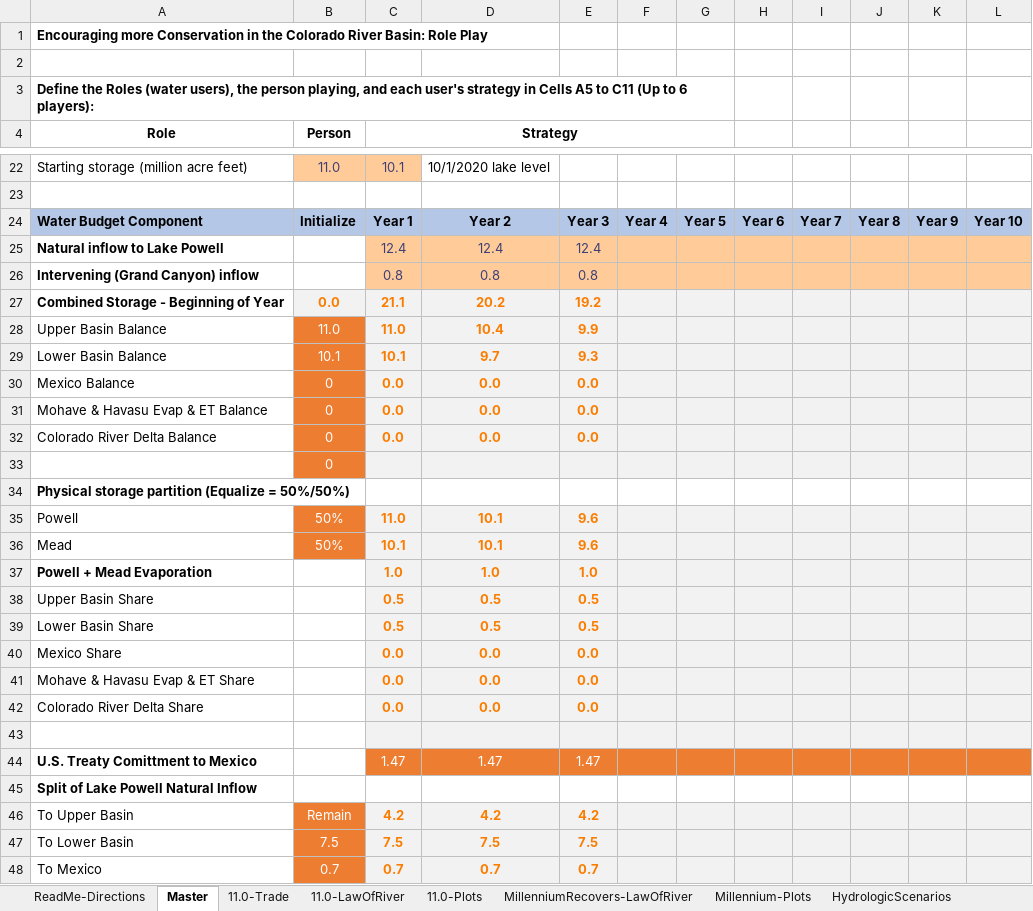
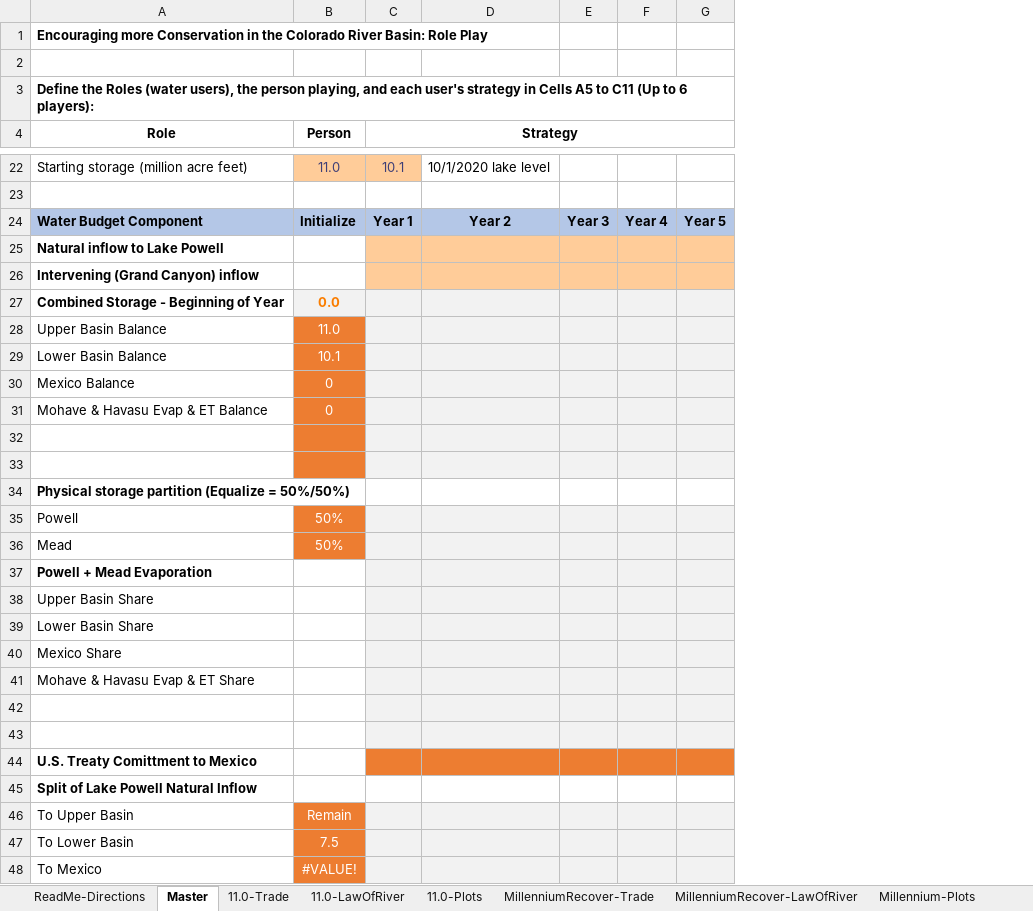
Before and after one commit to dzeke/ColoradoRiverFutures, an Excel workbook: InteractiveWaterBudget/InteractiveWaterBudget-CombinedPowellMead.xlsx, sheet Master, drawn as a sheet; only a part is shown, gaps mark what is left out; values as stored, in another font and other column widths than the file's, no borders; conditional formats not drawn; removed rows and columns are numbered as before the commit, all else as after; rows hold the shown columns only; the diff covers the shown part only; the diff names each change by its address in the sheet, - before the commit and + after, or states it on an @@ line.

Commit message:
To interactive water budget, show Millennium recovery with trade and Law of River

```diff
--- a/InteractiveWaterBudget/InteractiveWaterBudget-CombinedPowellMead.xlsx (sheet Master)
+++ b/InteractiveWaterBudget/InteractiveWaterBudget-CombinedPowellMead.xlsx (sheet Master)
-sheet tab: MillenniumRecovers-LawOfRiver
+sheet tab: MillenniumRecover-Trade
+sheet tab: MillenniumRecover-LawOfRiver
-column D, rows 22-41: 10/1/2020 lake level |  | Year 2 | 12.4 | 0.8 | 20.2 | 10.4 | 9.7 | 0.0 | 0.0 | 0.0 |  |  | 10.1 | 10.1 | 1.0 | 0.5 | 0.5 | 0.0 | 0.0; rows 44-48: 1.47 |  | 4.2 | 7.5 | 0.7
-column E, rows 24-41: Year 3 | 12.4 | 0.8 | 19.2 | 9.9 | 9.3 | 0.0 | 0.0 | 0.0 |  |  | 9.6 | 9.6 | 1.0 | 0.5 | 0.5 | 0.0 | 0.0; rows 44-48: 1.47 |  | 4.2 | 7.5 | 0.7
+column D, rows 22-24: 10/1/2020 lake level |  | Year 2
+column E, row 24: Year 3
@@ column H hidden, row 24: Year 6 @@
@@ column I hidden, row 24: Year 7 @@
@@ column J hidden, row 24: Year 8 @@
@@ column K hidden, row 24: Year 9 @@
@@ column L hidden, row 24: Year 10 @@
-C25 (Strategy): 12.4
+C25 (Strategy): (empty)
-C26 (Strategy): 0.8
+C26 (Strategy): (empty)
-C27 (Strategy): 21.1
+C27 (Strategy): (empty)
-C28 (Strategy): 11.0
+C28 (Strategy): (empty)
-C29 (Strategy): 10.1
+C29 (Strategy): (empty)
-C30:C31 (Strategy): 0.0
+C30:C31 (Strategy): (empty)
-row 32: Colorado River Delta Balance | 0 | 0.0 | 0.0 | 0.0
+row 32: (empty)
-B33 (Person): 0
+B33 (Person): (empty)
-C35 (Strategy): 11.0
+C35 (Strategy): (empty)
-C36 (Strategy): 10.1
+C36 (Strategy): (empty)
-C37 (Strategy): 1.0
+C37 (Strategy): (empty)
-C38:C39 (Strategy): 0.5
+C38:C39 (Strategy): (empty)
-C40:C41 (Strategy): 0.0
+C40:C41 (Strategy): (empty)
-row 42: Colorado River Delta Share |  | 0.0 | 0.0 | 0.0
+row 43: (empty)
-C44 (Strategy): 1.47
+C44 (Strategy): (empty)
-C46 (Strategy): 4.2
+C46 (Strategy): (empty)
-C47 (Strategy): 7.5
+C47 (Strategy): (empty)
-B48 (Person): 0.7
+B48 (Person): #VALUE!
-C48 (Strategy): 0.7
+C48 (Strategy): (empty)
```
Also changed, not shown: 4 added rows, 4 removed rows, 49 edited cells and cell formats elsewhere in this sheet, sheet 11.0-Trade, sheet 11.0-LawOfRiver, sheet ReadMe-Directions, sheet Millennium-Plots, other sheet tabs, formulas that keep their value, hidden cells, charts or pictures.
